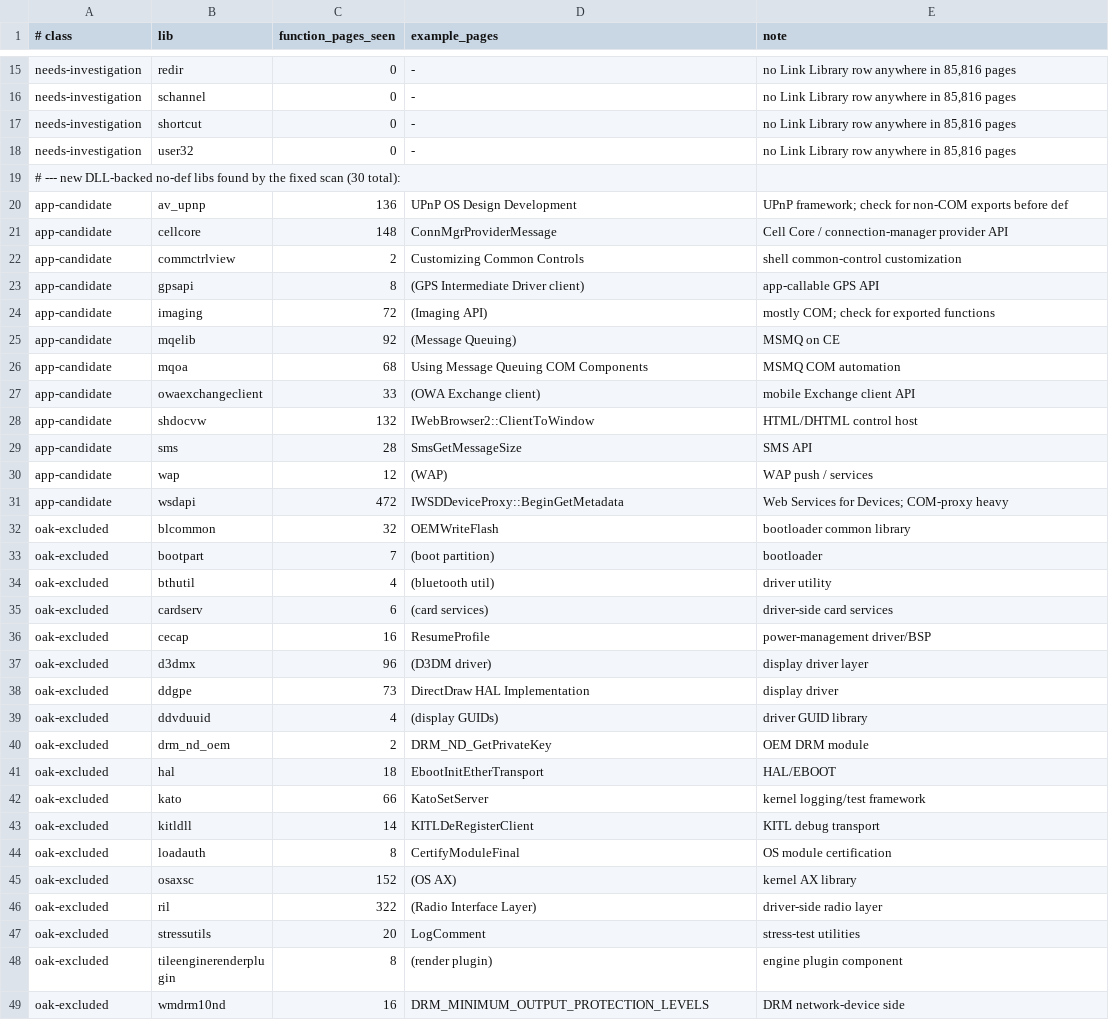
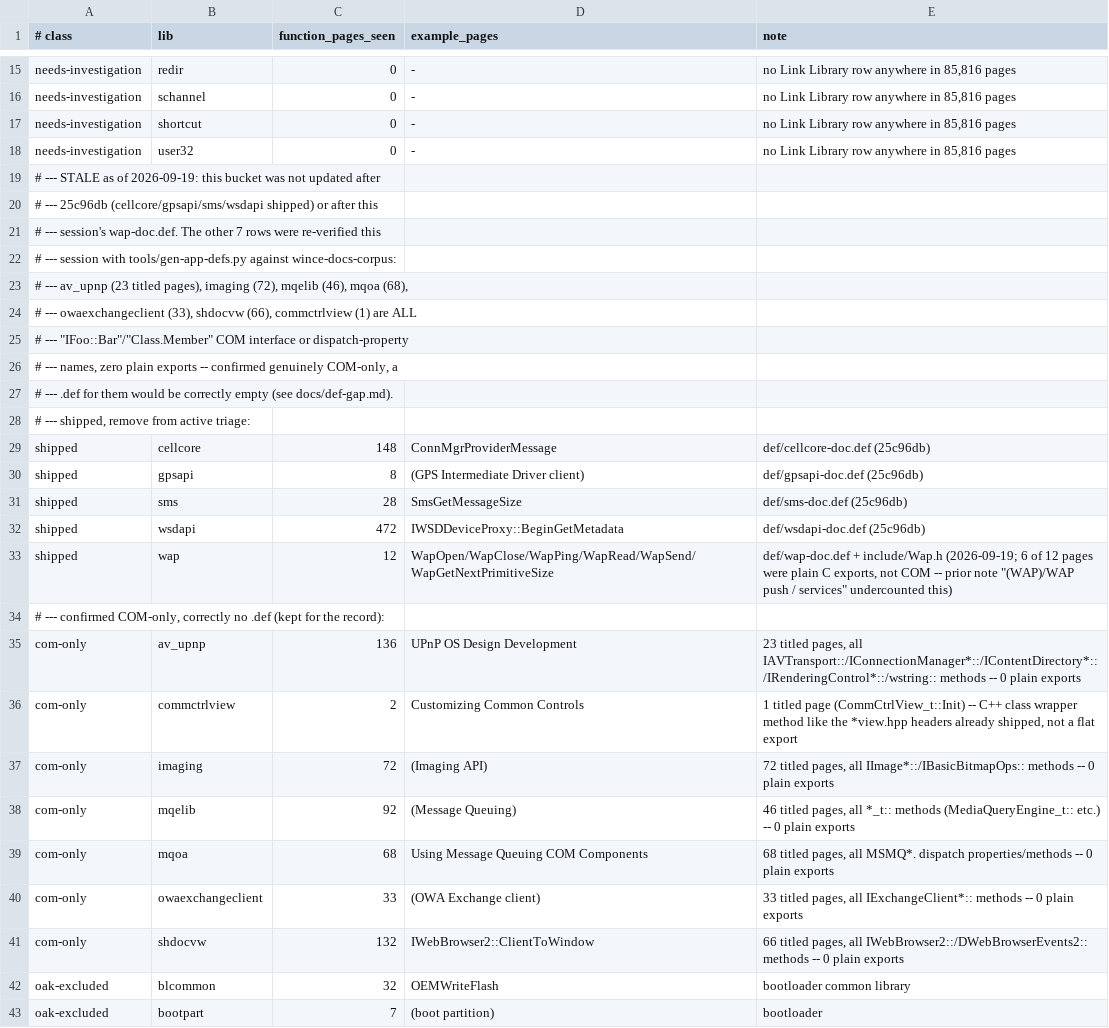
Before and after one commit to kagurasumusun/akari-dev, a TSV file: docs/def-gap-triage-2026-09-18.tsv, drawn as a sheet; only a part is shown, gaps mark what is left out; the shorter side is filled out with more unchanged rows.

```diff
--- a/docs/def-gap-triage-2026-09-18.tsv
+++ b/docs/def-gap-triage-2026-09-18.tsv
@@ -18,15 +18,25 @@ needs-investigation	shortcut	0	-	no Link Library row anywhere in 85,816 pages
 needs-investigation	user32	0	-	no Link Library row anywhere in 85,816 pages
-# --- new DLL-backed no-def libs found by the fixed scan (30 total):
-app-candidate	av_upnp	136	UPnP OS Design Development	UPnP framework; check for non-COM exports before def
-app-candidate	cellcore	148	ConnMgrProviderMessage	Cell Core / connection-manager provider API
-app-candidate	commctrlview	2	Customizing Common Controls	shell common-control customization
-app-candidate	gpsapi	8	(GPS Intermediate Driver client)	app-callable GPS API
-app-candidate	imaging	72	(Imaging API)	mostly COM; check for exported functions
-app-candidate	mqelib	92	(Message Queuing)	MSMQ on CE
-app-candidate	mqoa	68	Using Message Queuing COM Components	MSMQ COM automation
-app-candidate	owaexchangeclient	33	(OWA Exchange client)	mobile Exchange client API
-app-candidate	shdocvw	132	IWebBrowser2::ClientToWindow	HTML/DHTML control host
-app-candidate	sms	28	SmsGetMessageSize	SMS API
-app-candidate	wap	12	(WAP)	WAP push / services
-app-candidate	wsdapi	472	IWSDDeviceProxy::BeginGetMetadata	Web Services for Devices; COM-proxy heavy
+# --- STALE as of 2026-09-19: this bucket was not updated after
+# --- 25c96db (cellcore/gpsapi/sms/wsdapi shipped) or after this
+# --- session's wap-doc.def. The other 7 rows were re-verified this
+# --- session with tools/gen-app-defs.py against wince-docs-corpus:
+# --- av_upnp (23 titled pages), imaging (72), mqelib (46), mqoa (68),
+# --- owaexchangeclient (33), shdocvw (66), commctrlview (1) are ALL
+# --- "IFoo::Bar"/"Class.Member" COM interface or dispatch-property
+# --- names, zero plain exports -- confirmed genuinely COM-only, a
+# --- .def for them would be correctly empty (see docs/def-gap.md).
+# --- shipped, remove from active triage:
+shipped	cellcore	148	ConnMgrProviderMessage	def/cellcore-doc.def (25c96db)
+shipped	gpsapi	8	(GPS Intermediate Driver client)	def/gpsapi-doc.def (25c96db)
+shipped	sms	28	SmsGetMessageSize	def/sms-doc.def (25c96db)
+shipped	wsdapi	472	IWSDDeviceProxy::BeginGetMetadata	def/wsdapi-doc.def (25c96db)
+shipped	wap	12	WapOpen/WapClose/WapPing/WapRead/WapSend/WapGetNextPrimitiveSize	def/wap-doc.def + include/Wap.h (2026-09-19; 6 of 12 pages were plain C exports, not COM -- prior note "(WAP)/WAP push / services" undercounted this)
+# --- confirmed COM-only, correctly no .def (kept for the record):
+com-only	av_upnp	136	UPnP OS Design Development	23 titled pages, all IAVTransport::/IConnectionManager*::/IContentDirectory*::/IRenderingControl*::/wstring:: methods -- 0 plain exports
+com-only	commctrlview	2	Customizing Common Controls	1 titled page (CommCtrlView_t::Init) -- C++ class wrapper method like the *view.hpp headers already shipped, not a flat export
+com-only	imaging	72	(Imaging API)	72 titled pages, all IImage*::/IBasicBitmapOps:: methods -- 0 plain exports
+com-only	mqelib	92	(Message Queuing)	46 titled pages, all *_t:: methods (MediaQueryEngine_t:: etc.) -- 0 plain exports
+com-only	mqoa	68	Using Message Queuing COM Components	68 titled pages, all MSMQ*. dispatch properties/methods -- 0 plain exports
+com-only	owaexchangeclient	33	(OWA Exchange client)	33 titled pages, all IExchangeClient*:: methods -- 0 plain exports
+com-only	shdocvw	132	IWebBrowser2::ClientToWindow	66 titled pages, all IWebBrowser2::/DWebBrowserEvents2:: methods -- 0 plain exports
 oak-excluded	blcommon	32	OEMWriteFlash	bootloader common library
```
Also changed, not shown: docs/unpublished-constants.tsv, 4 other files.
